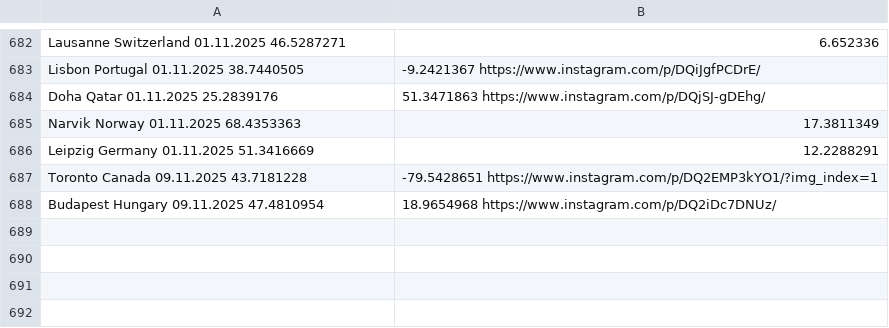
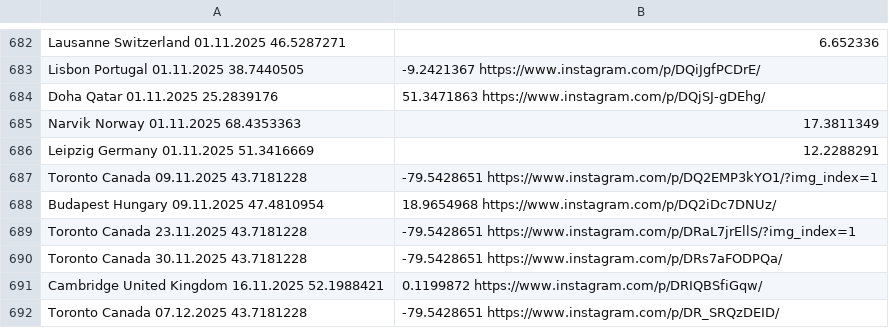
Before and after one commit to nemkstc/diaspora-stands-with-students, a CSV file: src/data.csv, drawn as a sheet; only a part is shown, gaps mark what is left out; the diff names each change by its address in the sheet, - before the commit and + after, or states it on an @@ line.

Commit message:
Update locations

```diff
--- a/src/data.csv
+++ b/src/data.csv
+row 689: Toronto Canada 23.11.2025 43.7181228 | -79.5428651 https://www.instagram.com/p/DRaL7jrEllS/?img_index=1
+row 690: Toronto Canada 30.11.2025 43.7181228 | -79.5428651 https://www.instagram.com/p/DRs7aFODPQa/
+row 691: Cambridge United Kingdom 16.11.2025 52.1988421 | 0.1199872 https://www.instagram.com/p/DRIQBSfiGqw/
+row 692: Toronto Canada 07.12.2025 43.7181228 | -79.5428651 https://www.instagram.com/p/DR_SRQzDEID/
```
